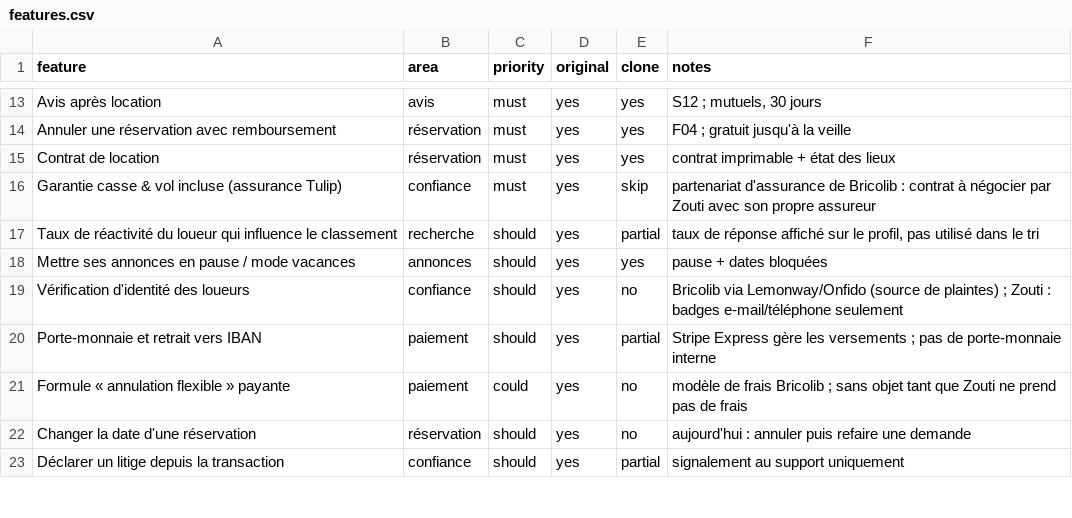
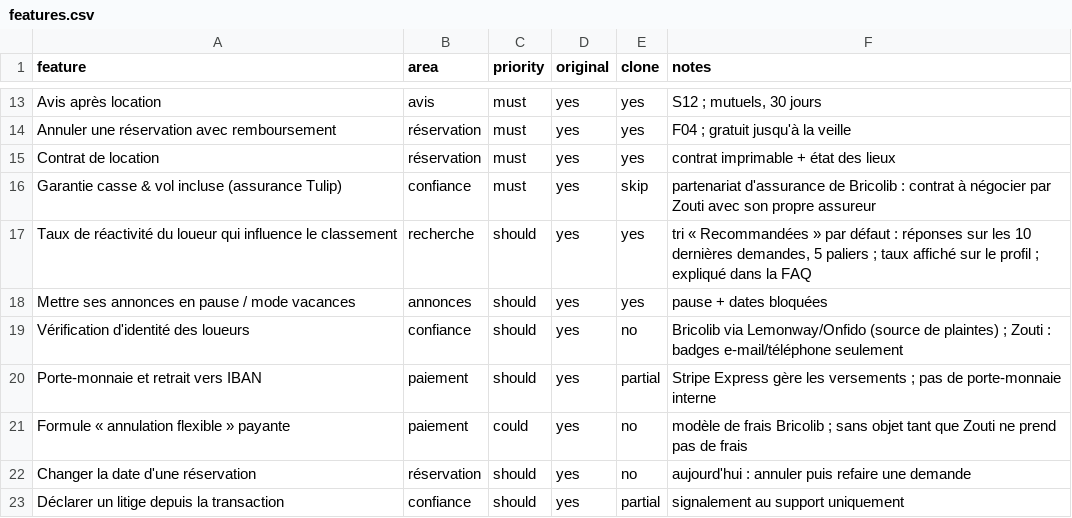
Before and after one commit to donnevensoso-byte/donneven, a CSV file: replica/features.csv, drawn as a sheet; only a part is shown, gaps mark what is left out.

```diff
--- a/replica/features.csv
+++ b/replica/features.csv
@@ -16,3 +16,3 @@ Contrat de location,réservation,must,yes,yes,contrat imprimable + état des lie
 Garantie casse & vol incluse (assurance Tulip),confiance,must,yes,skip,partenariat d'assurance de Bricolib : contrat à négocier par Zouti avec son propre assureur
-Taux de réactivité du loueur qui influence le classement,recherche,should,yes,partial,"taux de réponse affiché sur le profil, pas utilisé dans le tri"
+Taux de réactivité du loueur qui influence le classement,recherche,should,yes,yes,"tri « Recommandées » par défaut : réponses sur les 10 dernières demandes, 5 paliers ; taux affiché sur le profil ; expliqué dans la FAQ"
 Mettre ses annonces en pause / mode vacances,annonces,should,yes,yes,pause + dates bloquées
```
Also changed, not shown: 4 other files.
